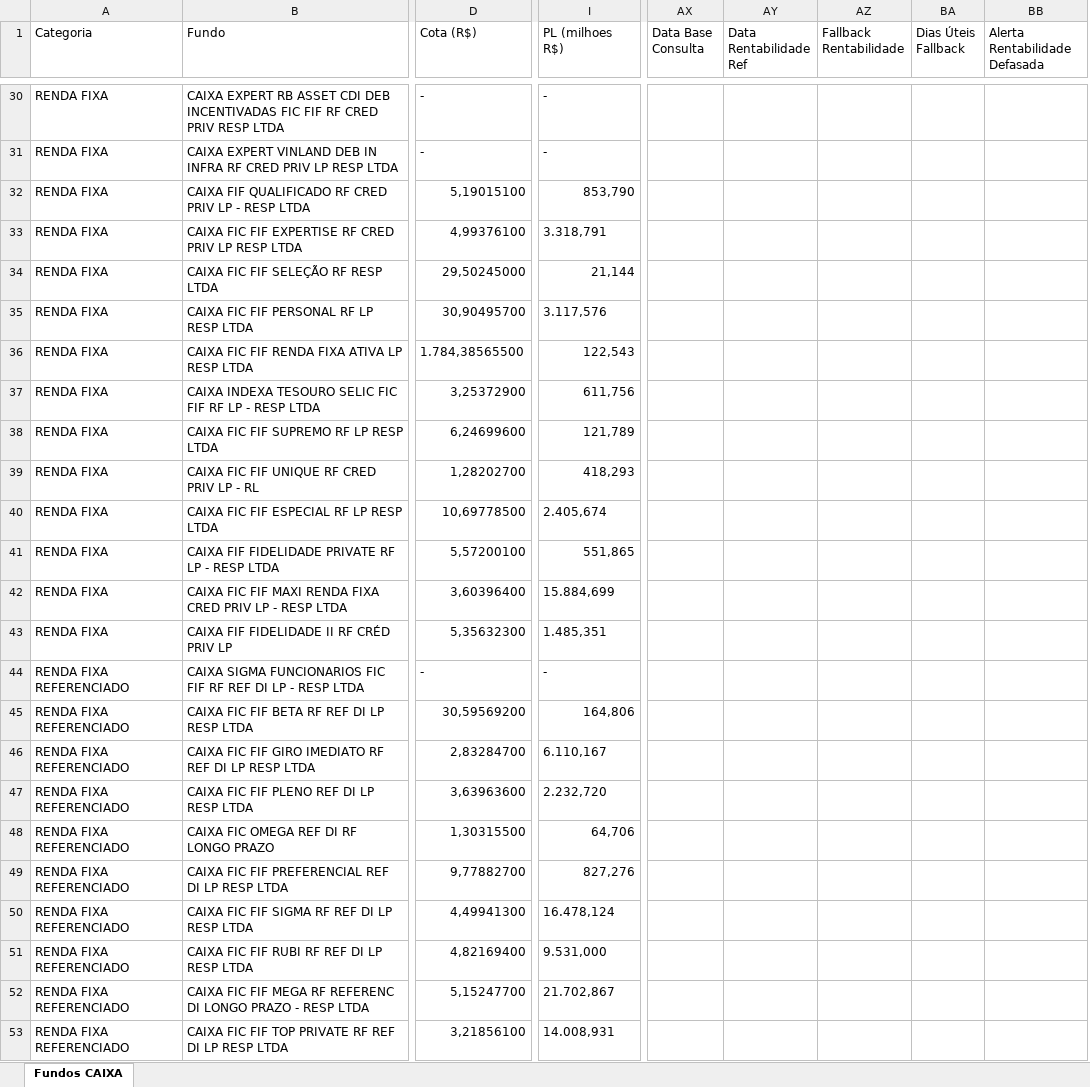
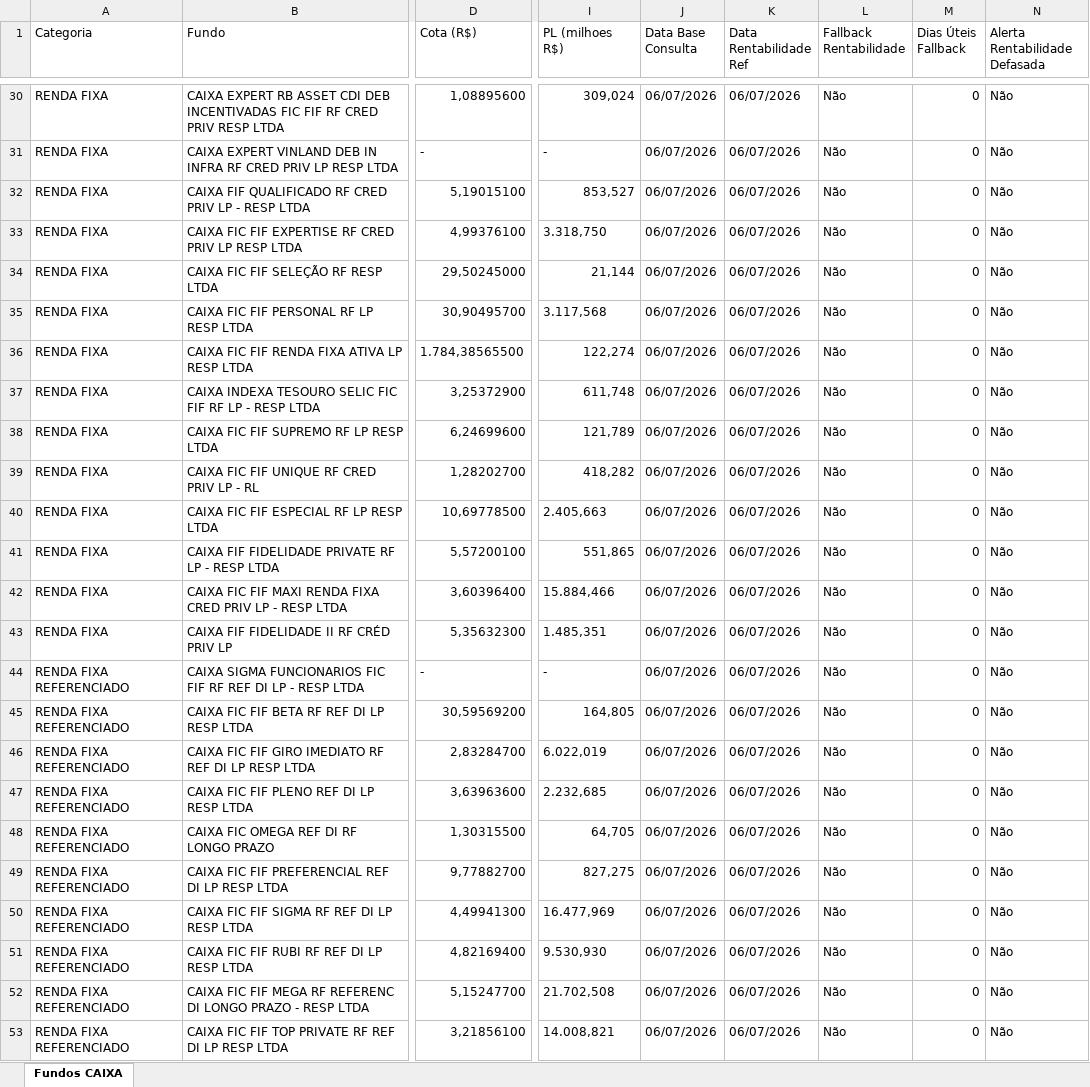
Before and after one commit to eltonprivatebanker/catalogo-fundos-caixa, an Excel workbook: dados_atuais.xlsx, sheet Fundos CAIXA, drawn as a sheet; only a part is shown, gaps mark what is left out; values as stored, in another font and other column widths than the file's, no cell formats; removed rows and columns are numbered as before the commit, all else as after; the diff covers the shown part only; the diff names each change by its address in the sheet, - before the commit and + after, or states it on an @@ line.

```diff
--- a/dados_atuais.xlsx (sheet Fundos CAIXA)
+++ b/dados_atuais.xlsx (sheet Fundos CAIXA)
+column J (Data Base Consulta), rows 30-53: all 06/07/2026
+column K (Data Rentabilidade Ref), rows 30-53: all 06/07/2026
+column L (Fallback Rentabilidade), rows 30-53: all Não
+column M (Dias Úteis Fallback), rows 30-53: all 0
+column N (Alerta Rentabilidade Defasada), rows 30-53: all Não
-column AX (Data Base Consulta), empty
-column AY (Data Rentabilidade Ref), empty
-column AZ (Fallback Rentabilidade), empty
-column BA (Dias Úteis Fallback), empty
-column BB (Alerta Rentabilidade Defasada), empty
-D30 (Cota (R$)): -
+D30 (Cota (R$)): 1,08895600
-I30 (PL (milhoes R$)): -
+I30 (PL (milhoes R$)): 309,024
-I32 (PL (milhoes R$)): 853,790
+I32 (PL (milhoes R$)): 853,527
-I33 (PL (milhoes R$)): 3.318,791
+I33 (PL (milhoes R$)): 3.318,750
-I35 (PL (milhoes R$)): 3.117,576
+I35 (PL (milhoes R$)): 3.117,568
-I36 (PL (milhoes R$)): 122,543
+I36 (PL (milhoes R$)): 122,274
-I37 (PL (milhoes R$)): 611,756
+I37 (PL (milhoes R$)): 611,748
-I39 (PL (milhoes R$)): 418,293
+I39 (PL (milhoes R$)): 418,282
-I40 (PL (milhoes R$)): 2.405,674
+I40 (PL (milhoes R$)): 2.405,663
-I42 (PL (milhoes R$)): 15.884,699
+I42 (PL (milhoes R$)): 15.884,466
-I45 (PL (milhoes R$)): 164,806
+I45 (PL (milhoes R$)): 164,805
-I46 (PL (milhoes R$)): 6.110,167
+I46 (PL (milhoes R$)): 6.022,019
-I47 (PL (milhoes R$)): 2.232,720
+I47 (PL (milhoes R$)): 2.232,685
-I48 (PL (milhoes R$)): 64,706
+I48 (PL (milhoes R$)): 64,705
-I49 (PL (milhoes R$)): 827,276
+I49 (PL (milhoes R$)): 827,275
-I50 (PL (milhoes R$)): 16.478,124
+I50 (PL (milhoes R$)): 16.477,969
-I51 (PL (milhoes R$)): 9.531,000
+I51 (PL (milhoes R$)): 9.530,930
-I52 (PL (milhoes R$)): 21.702,867
+I52 (PL (milhoes R$)): 21.702,508
-I53 (PL (milhoes R$)): 14.008,931
+I53 (PL (milhoes R$)): 14.008,821
```
Also changed, not shown: 345 edited cells elsewhere in this sheet, cell formats, 11 other files.
